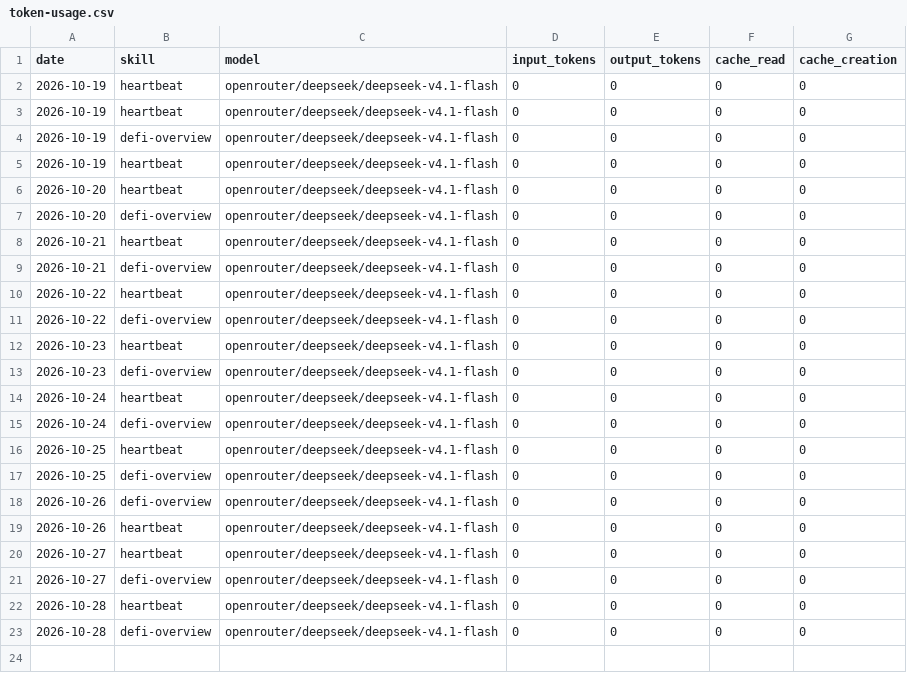
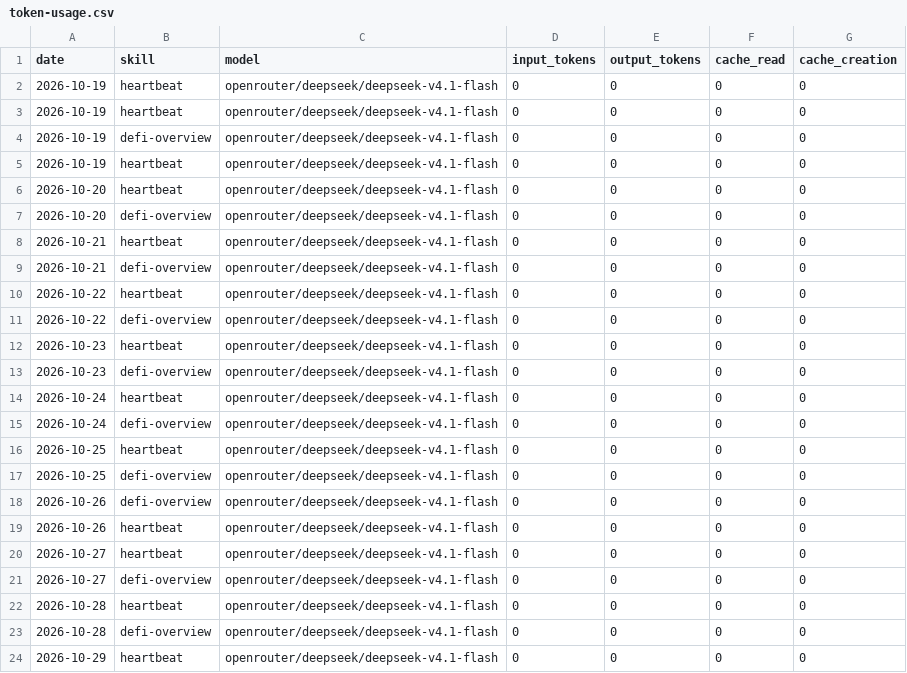
Before and after one commit to 00288/aeon, a CSV file: memory/token-usage.csv, drawn as a sheet.

Commit message:
chore(heartbeat): auto-commit 2026-10-29

```diff
--- a/memory/token-usage.csv
+++ b/memory/token-usage.csv
@@ -23 +23,2 @@ date,skill,model,input_tokens,output_tokens,cache_read,cache_creation
 2026-10-28,defi-overview,openrouter/deepseek/deepseek-v4.1-flash,0,0,0,0
+2026-10-29,heartbeat,openrouter/deepseek/deepseek-v4.1-flash,0,0,0,0
```
